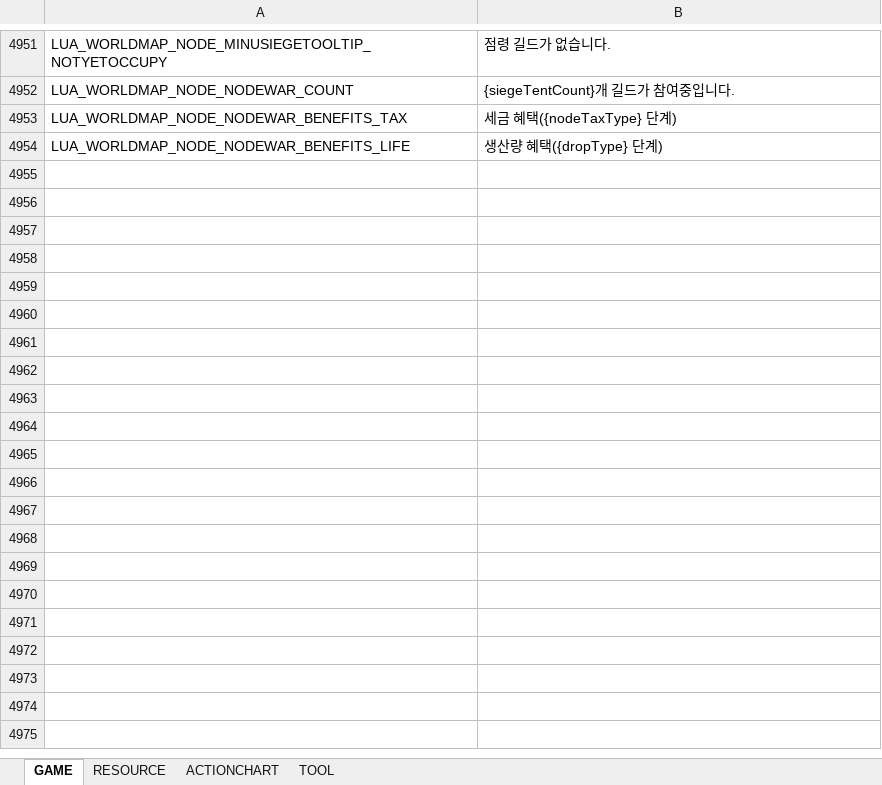
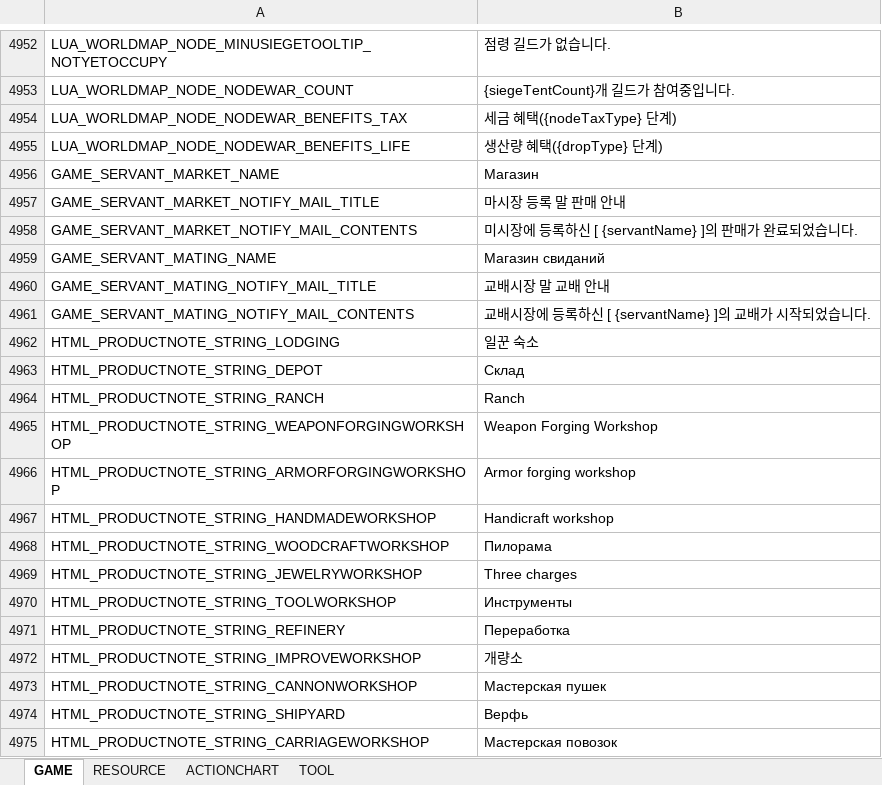
Before and after one commit to Lykii22/BDORUS, an Excel workbook: prestringtable/kr/stringtable_kr.xlsm, sheet GAME, drawn as a sheet; only a part is shown, gaps mark what is left out; values as stored, in another font and other column widths than the file's, no borders; the diff covers the shown part only; the diff names each change by its address in the sheet, - before the commit and + after, or states it on an @@ line.

```diff
--- a/prestringtable/kr/stringtable_kr.xlsm (sheet GAME)
+++ b/prestringtable/kr/stringtable_kr.xlsm (sheet GAME)
+row 4956: GAME_SERVANT_MARKET_NAME | Магазин
+row 4957: GAME_SERVANT_MARKET_NOTIFY_MAIL_TITLE | 마시장 등록 말 판매 안내
+row 4958: GAME_SERVANT_MARKET_NOTIFY_MAIL_CONTENTS | 미시장에 등록하신 [ {servantName} ]의 판매가 완료되었습니다.
+row 4959: GAME_SERVANT_MATING_NAME | Магазин свиданий
+row 4960: GAME_SERVANT_MATING_NOTIFY_MAIL_TITLE | 교배시장 말 교배 안내
+row 4961: GAME_SERVANT_MATING_NOTIFY_MAIL_CONTENTS | 교배시장에 등록하신 [ {servantName} ]의 교배가 시작되었습니다.
+row 4962: HTML_PRODUCTNOTE_STRING_LODGING | 일꾼 숙소
+row 4963: HTML_PRODUCTNOTE_STRING_DEPOT | Склад
+row 4964: HTML_PRODUCTNOTE_STRING_RANCH | Ranch
+row 4965: HTML_PRODUCTNOTE_STRING_WEAPONFORGINGWORKSHOP | Weapon Forging Workshop
+row 4966: HTML_PRODUCTNOTE_STRING_ARMORFORGINGWORKSHOP | Armor forging workshop
+row 4967: HTML_PRODUCTNOTE_STRING_HANDMADEWORKSHOP | Handicraft workshop
+row 4968: HTML_PRODUCTNOTE_STRING_WOODCRAFTWORKSHOP | Пилорама
+row 4969: HTML_PRODUCTNOTE_STRING_JEWELRYWORKSHOP | Three charges
+row 4970: HTML_PRODUCTNOTE_STRING_TOOLWORKSHOP | Инструменты
+row 4971: HTML_PRODUCTNOTE_STRING_REFINERY | Переработка
+row 4972: HTML_PRODUCTNOTE_STRING_IMPROVEWORKSHOP | 개량소
+row 4973: HTML_PRODUCTNOTE_STRING_CANNONWORKSHOP | Мастерская пушек
+row 4974: HTML_PRODUCTNOTE_STRING_SHIPYARD | Верфь
+row 4975: HTML_PRODUCTNOTE_STRING_CARRIAGEWORKSHOP | Мастерская повозок
```
Also changed, not shown: 21 added rows elsewhere in this sheet, sheet RESOURCE, sheet TOOL, prestringtable/kr/stringtable_cutscene_kr.xlsm, prestringtable/kr/symbolnostringtable_kr.xlsm, 4 other files.
